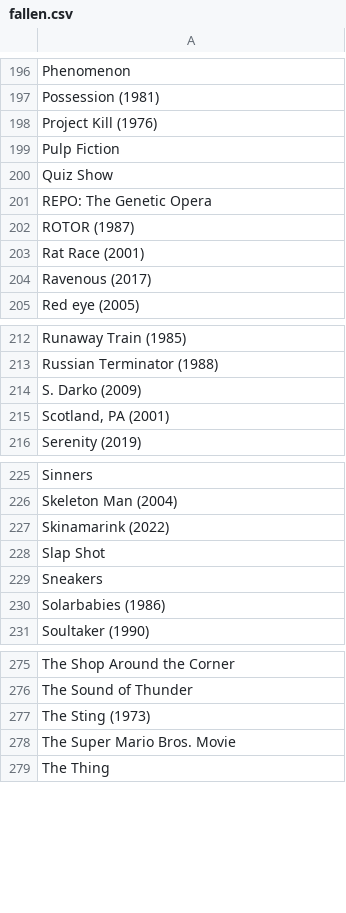
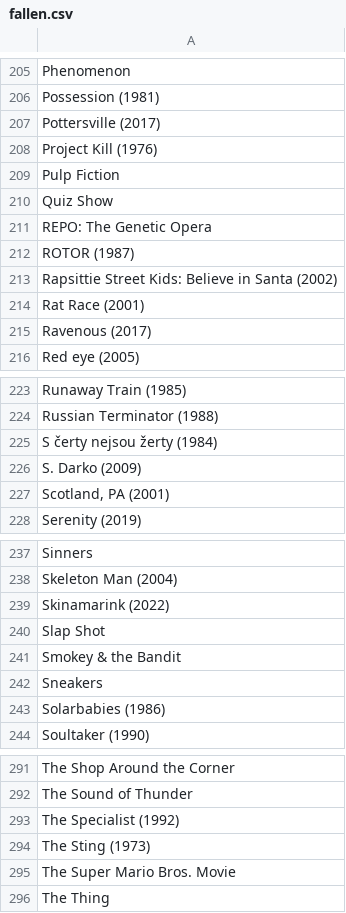
Before and after one commit to alipphardt/clumsy-movie-bot, a CSV file: fallen.csv, drawn as a sheet; only a part is shown, gaps mark what is left out; the diff covers the shown part only.

```diff
--- a/fallen.csv
+++ b/fallen.csv
@@ -197,2 +206,3 @@ Phenomenon
 Possession (1981)
+Pottersville (2017)
 Project Kill (1976)
@@ -202,2 +212,3 @@ REPO: The Genetic Opera
 ROTOR (1987)
+Rapsittie Street Kids: Believe in Santa (2002)
 Rat Race (2001)
@@ -213,2 +224,3 @@ Runaway Train (1985)
 Russian Terminator (1988)
+S čerty nejsou žerty (1984)
 S. Darko (2009)
@@ -228,2 +240,3 @@ Skinamarink (2022)
 Slap Shot
+Smokey & the Bandit
 Sneakers
@@ -276,2 +292,3 @@ The Shop Around the Corner
 The Sound of Thunder
+The Specialist (1992)
 The Sting (1973)
```
Also changed, not shown: 13 added rows elsewhere in this file, clumsy-movie-winners.csv, holdover.csv, 4 other files.
